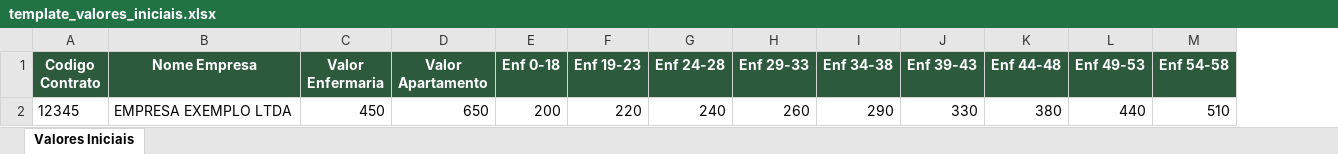
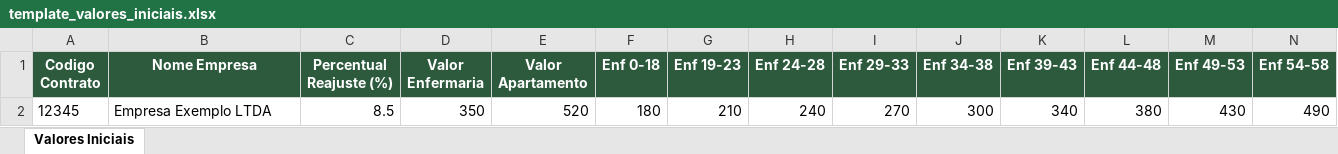
Before and after one commit to ateotonio15/sistemaintegradodegestoanaltica, an Excel workbook: public/template_valores_iniciais.xlsx, sheet Valores Iniciais, drawn as a sheet; only a part is shown; values as stored, in another font and other column widths than the file's, no borders; removed rows and columns are numbered as before the commit, all else as after; rows hold the shown columns only; the diff names each change by its address in the sheet, - before the commit and + after, or states it on an @@ line.

```diff
--- a/public/template_valores_iniciais.xlsx (sheet Valores Iniciais)
+++ b/public/template_valores_iniciais.xlsx (sheet Valores Iniciais)
+column C (Percentual Reajuste (%)), empty
-row 2: 12345 | EMPRESA EXEMPLO LTDA | 450 | 650 | 200 | 220 | 240 | 260 | 290 | 330 | 380 | 440 | 510
+row 2: 12345 | Empresa Exemplo LTDA | 8.5 | 350 | 520 | 180 | 210 | 240 | 270 | 300 | 340 | 380 | 430 | 490
```
